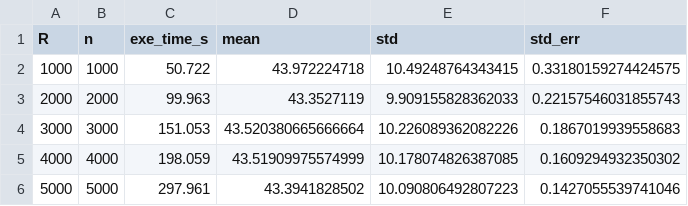
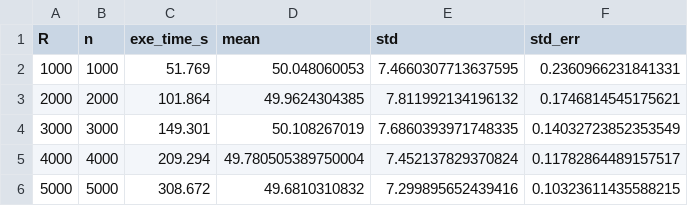
Before and after one commit to SupplyChainSimulation/SupplyNetPy, a CSV file: examples/notebooks/data/pharma_reps_summary.csv, drawn as a sheet.

```diff
--- a/examples/notebooks/data/pharma_reps_summary.csv
+++ b/examples/notebooks/data/pharma_reps_summary.csv
@@ -1,6 +1,6 @@
 R,n,exe_time_s,mean,std,std_err
-1000,1000,50.722,43.972224718,10.49248764343415,0.33180159274424575
-2000,2000,99.963,43.3527119,9.909155828362033,0.22157546031855743
-3000,3000,151.053,43.520380665666664,10.226089362082226,0.1867019939558683
-4000,4000,198.059,43.51909975574999,10.178074826387085,0.1609294932350302
-5000,5000,297.961,43.3941828502,10.090806492807223,0.1427055539741046
+1000,1000,51.769,50.048060053,7.4660307713637595,0.2360966231841331
+2000,2000,101.864,49.9624304385,7.811992134196132,0.1746814545175621
+3000,3000,149.301,50.108267019,7.6860393971748335,0.14032723852353549
+4000,4000,209.294,49.780505389750004,7.452137829370824,0.11782864489157517
+5000,5000,308.672,49.6810310832,7.299895652439416,0.10323611435588215
```
Also changed, not shown: examples/notebooks/data/pharma_grid_summary.csv, 7 other files.
